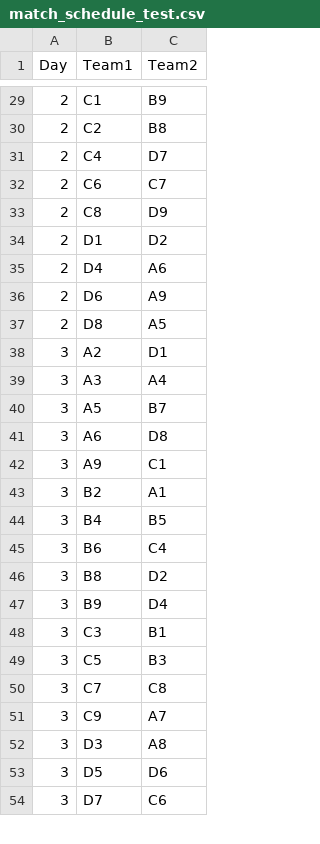
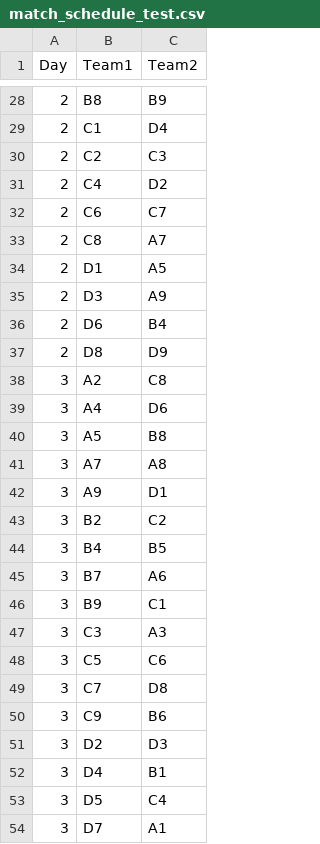
Before and after one commit to mathieutanre/Project_Champions_League, a CSV file: match_schedule_test.csv, drawn as a sheet; only a part is shown, gaps mark what is left out; the diff covers the shown part only.

```diff
--- a/match_schedule_test.csv
+++ b/match_schedule_test.csv
@@ -29,26 +28,27 @@ Day,Team1,Team2
-2,C1,B9
-2,C2,B8
-2,C4,D7
+2,B8,B9
+2,C1,D4
+2,C2,C3
+2,C4,D2
 2,C6,C7
-2,C8,D9
-2,D1,D2
-2,D4,A6
-2,D6,A9
-2,D8,A5
-3,A2,D1
-3,A3,A4
-3,A5,B7
-3,A6,D8
-3,A9,C1
-3,B2,A1
+2,C8,A7
+2,D1,A5
+2,D3,A9
+2,D6,B4
+2,D8,D9
+3,A2,C8
+3,A4,D6
+3,A5,B8
+3,A7,A8
+3,A9,D1
+3,B2,C2
 3,B4,B5
-3,B6,C4
-3,B8,D2
-3,B9,D4
-3,C3,B1
-3,C5,B3
-3,C7,C8
-3,C9,A7
-3,D3,A8
-3,D5,D6
-3,D7,C6
+3,B7,A6
+3,B9,C1
+3,C3,A3
+3,C5,C6
+3,C7,D8
+3,C9,B6
+3,D2,D3
+3,D4,B1
+3,D5,C4
+3,D7,A1
```
Also changed, not shown: 6 added rows, 7 removed rows and 124 edited cells elsewhere in this file, 2 other files.
